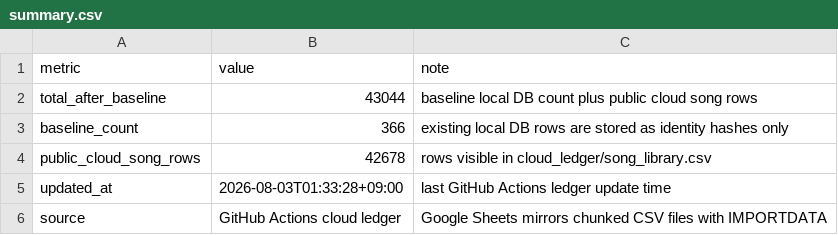
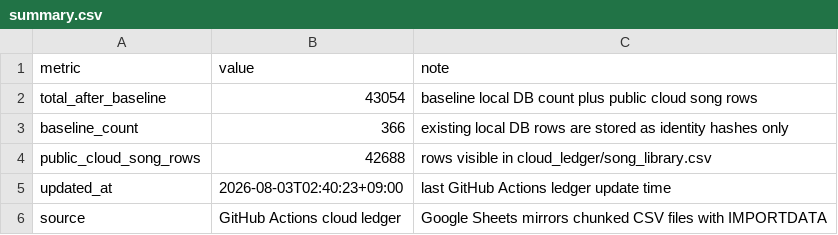
Before and after one commit to AhnYoungseok/producing, a CSV file: cloud_ledger/summary.csv, drawn as a sheet.

```diff
--- a/cloud_ledger/summary.csv
+++ b/cloud_ledger/summary.csv
@@ -1,6 +1,6 @@
 metric,value,note
-total_after_baseline,43044,baseline local DB count plus public cloud song rows
+total_after_baseline,43054,baseline local DB count plus public cloud song rows
 baseline_count,366,existing local DB rows are stored as identity hashes only
-public_cloud_song_rows,42678,rows visible in cloud_ledger/song_library.csv
-updated_at,2026-08-03T01:33:28+09:00,last GitHub Actions ledger update time
+public_cloud_song_rows,42688,rows visible in cloud_ledger/song_library.csv
+updated_at,2026-08-03T02:40:23+09:00,last GitHub Actions ledger update time
 source,GitHub Actions cloud ledger,Google Sheets mirrors chunked CSV files with IMPORTDATA
```
Also changed, not shown: cloud_ledger/sheet_chunks/song_library_sheet_part_013.csv, cloud_ledger/sheet_chunks/summary_sheet.csv, 1 other file.
